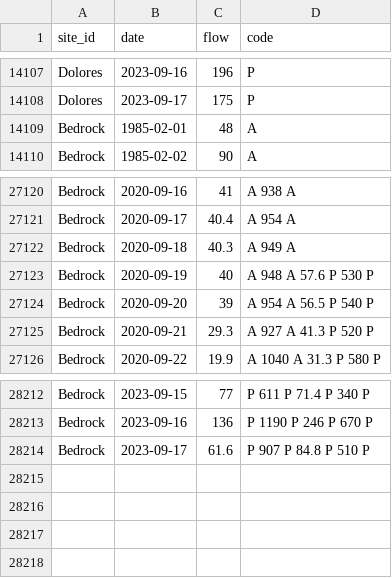
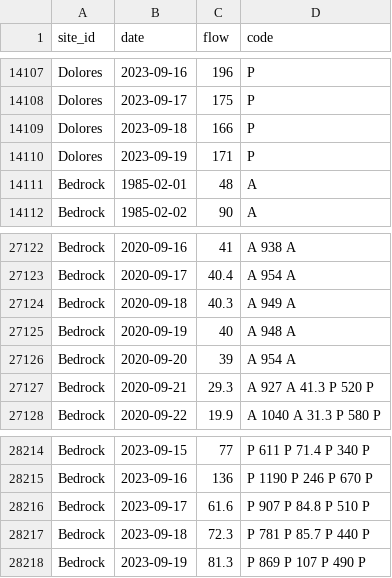
Before and after one commit to mschmidty/dolores_flow_predict, a CSV file: output/flow_data_all.csv, drawn as a sheet; only a part is shown, gaps mark what is left out.

```diff
--- a/output/flow_data_all.csv
+++ b/output/flow_data_all.csv
@@ -14108,2 +14108,4 @@ Dolores,2023-09-16,196,P
 Dolores,2023-09-17,175,P
+Dolores,2023-09-18,166,P
+Dolores,2023-09-19,171,P
 Bedrock,1985-02-01,48,A
@@ -27122,4 +27124,4 @@ Bedrock,2020-09-17,40.4,A	954	A
 Bedrock,2020-09-18,40.3,A	949	A
-Bedrock,2020-09-19,40,A	948	A	57.6	P	530	P
-Bedrock,2020-09-20,39,A	954	A	56.5	P	540	P
+Bedrock,2020-09-19,40,A	948	A
+Bedrock,2020-09-20,39,A	954	A
 Bedrock,2020-09-21,29.3,A	927	A	41.3	P	520	P
@@ -28214 +28216,3 @@ Bedrock,2023-09-16,136,P	1190	P	246	P	670	P
 Bedrock,2023-09-17,61.6,P	907	P	84.8	P	510	P
+Bedrock,2023-09-18,72.3,P	781	P	85.7	P	440	P
+Bedrock,2023-09-19,81.3,P	869	P	107	P	490	P
```
Also changed, not shown: 1 other file.
